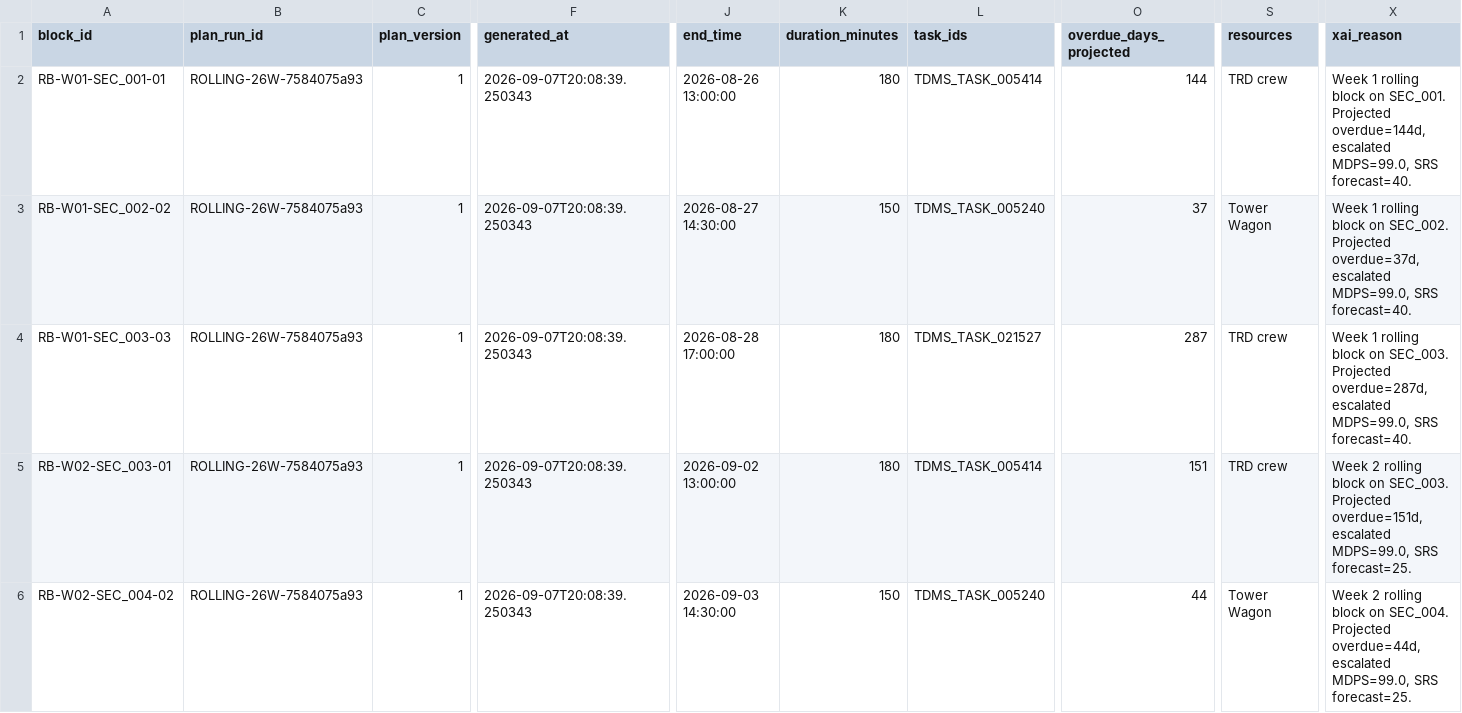
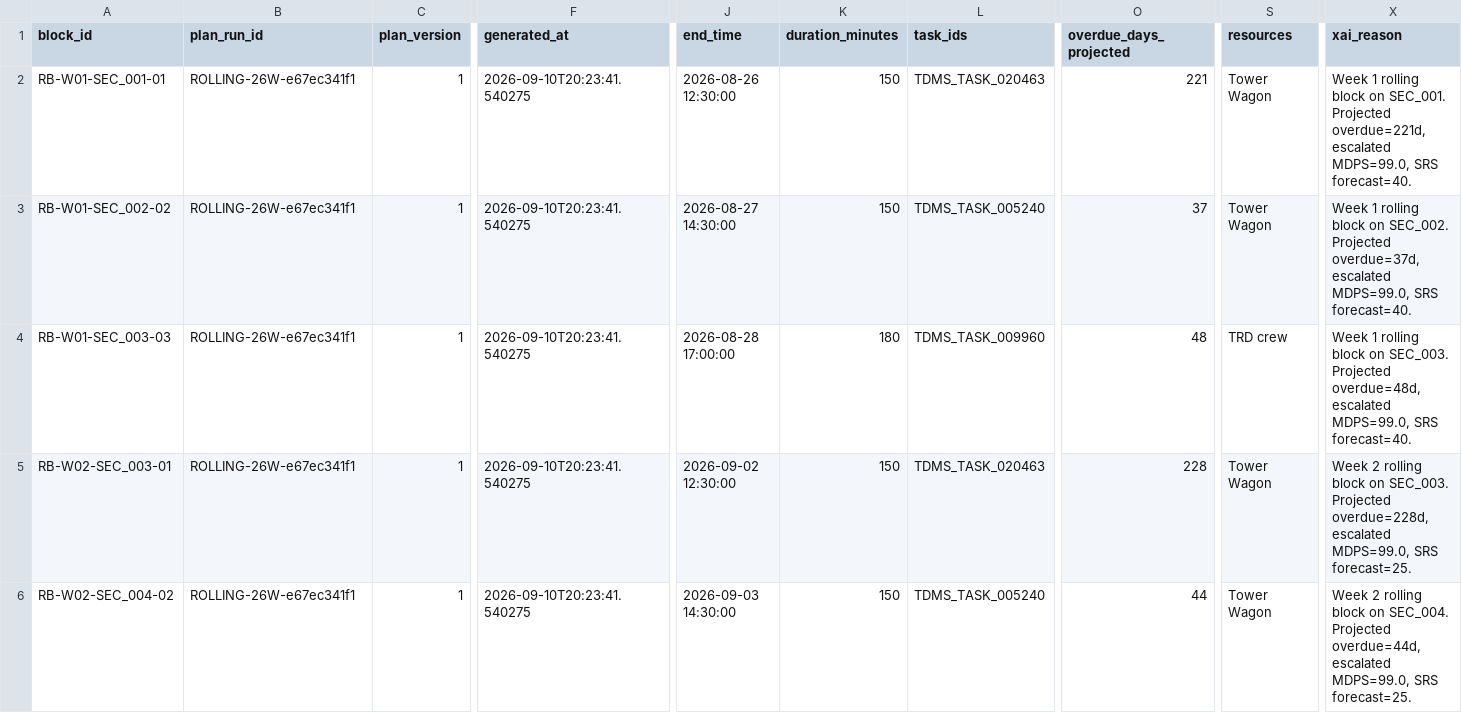
Before and after one commit to KeerthivasanV08/Railblock_AI, a CSV file: data/outputs/rolling_26week_block_plan.csv, drawn as a sheet; only a part is shown, gaps mark what is left out; the diff covers the shown part only; the diff names each change by its address in the sheet, - before the commit and + after, or states it on an @@ line.

```diff
--- a/data/outputs/rolling_26week_block_plan.csv
+++ b/data/outputs/rolling_26week_block_plan.csv
-B2:B6 (plan_run_id): ROLLING-26W-7584075a93
+B2:B6 (plan_run_id): ROLLING-26W-e67ec341f1
-F2:F6 (generated_at): 2026-09-07T20:08:39.250343
+F2:F6 (generated_at): 2026-09-10T20:23:41.540275
-J2 (end_time): 2026-08-26 13:00:00
+J2 (end_time): 2026-08-26 12:30:00
-K2 (duration_minutes): 180
+K2 (duration_minutes): 150
-L2 (task_ids): TDMS_TASK_005414
+L2 (task_ids): TDMS_TASK_020463
-O2 (overdue_days_projected): 144
+O2 (overdue_days_projected): 221
-S2 (resources): TRD crew
+S2 (resources): Tower Wagon
-X2 (xai_reason): …SEC_001. Projected overdue=144d, escalated MDPS=99.0,…
+X2 (xai_reason): …SEC_001. Projected overdue=221d, escalated MDPS=99.0,…
-L4 (task_ids): TDMS_TASK_021527
+L4 (task_ids): TDMS_TASK_009960
-O4 (overdue_days_projected): 287
+O4 (overdue_days_projected): 48
-X4 (xai_reason): …SEC_003. Projected overdue=287d, escalated MDPS=99.0,…
+X4 (xai_reason): …SEC_003. Projected overdue=48d, escalated MDPS=99.0,…
-J5 (end_time): 2026-09-02 13:00:00
+J5 (end_time): 2026-09-02 12:30:00
-K5 (duration_minutes): 180
+K5 (duration_minutes): 150
-L5 (task_ids): TDMS_TASK_005414
+L5 (task_ids): TDMS_TASK_020463
-O5 (overdue_days_projected): 151
+O5 (overdue_days_projected): 228
-S5 (resources): TRD crew
+S5 (resources): Tower Wagon
-X5 (xai_reason): …SEC_003. Projected overdue=151d, escalated MDPS=99.0,…
+X5 (xai_reason): …SEC_003. Projected overdue=228d, escalated MDPS=99.0,…
```
Also changed, not shown: 169 edited cells elsewhere in this file, data/outputs/audit_log.csv, data/outputs/disruption_reschedule_log.csv, 16 other files.
